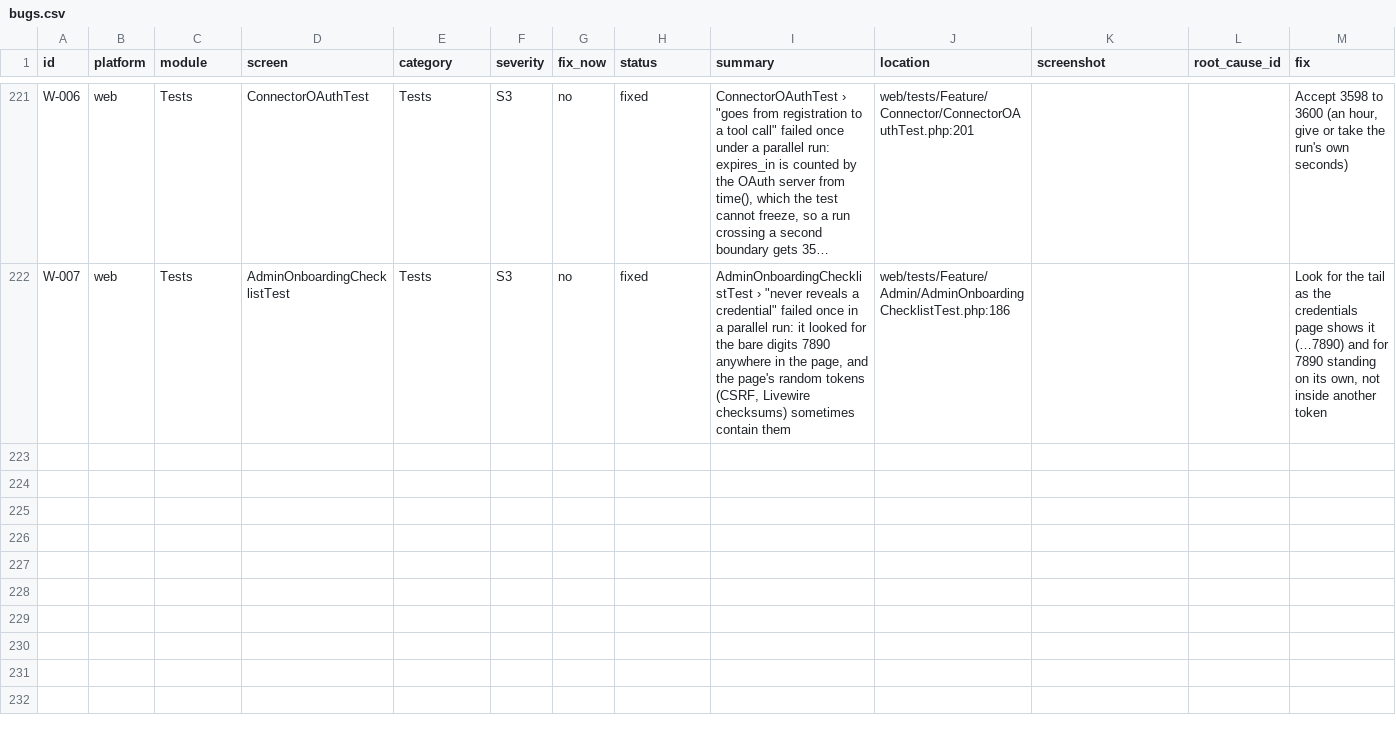
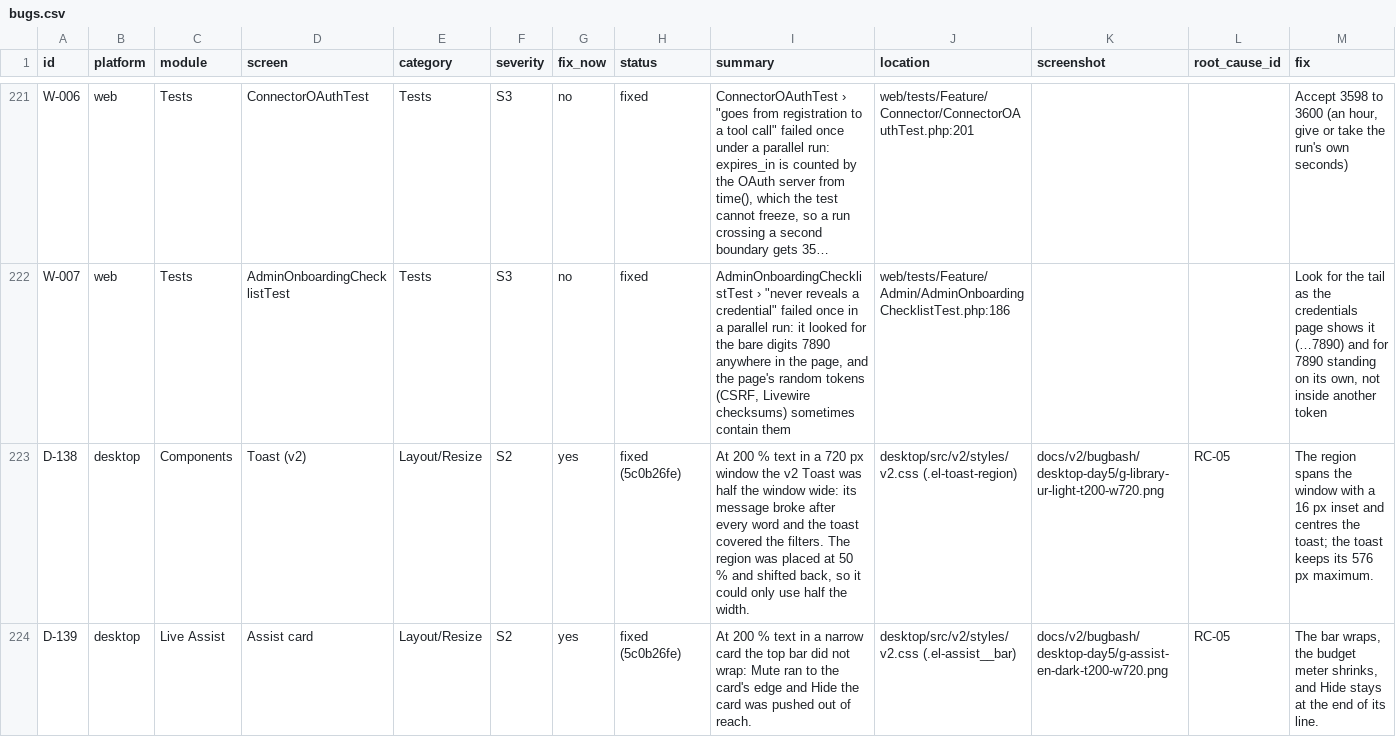
Before and after one commit to skillLeo/echo-ledger, a CSV file: docs/v2/audit/bugs.csv, drawn as a sheet; only a part is shown, gaps mark what is left out; long unchanged cells end in …; rows hold the shown columns only; the diff covers the shown part only; the diff names each change by its address in the sheet, - before the commit and + after, or states it on an @@ line.

Commit message:
Desktop v2 bug bash, Day 5: 288 pages at 100/130/200 % text, light and dark, English and Urdu, 1280 and 720 px; two S2 fixed, S3/S4 logged (D-138 to D-144)

```diff
--- a/docs/v2/audit/bugs.csv
+++ b/docs/v2/audit/bugs.csv
+row 223: D-138 | desktop | Components | Toast (v2) | Layout/Resize | S2 | yes | fixed (5c0b26fe) | At 200 % text in a 720 px window the v2 Toast was half the window wide: its message broke after every word and the toast covered the filters. The region was placed at 50 % and shifted back, so it could only use half the width. | desktop/src/v2/styles/v2.css (.el-toast-region) | docs/v2/bugbash/desktop-day5/g-library-ur-light-t200-w720.png | RC-05 | The region spans the window with a 16 px inset and centres the toast; the toast keeps its 576 px maximum.
+row 224: D-139 | desktop | Live Assist | Assist card | Layout/Resize | S2 | yes | fixed (5c0b26fe) | At 200 % text in a narrow card the top bar did not wrap: Mute ran to the card's edge and Hide the card was pushed out of reach. | desktop/src/v2/styles/v2.css (.el-assist__bar) | docs/v2/bugbash/desktop-day5/g-assist-en-dark-t200-w720.png | RC-05 | The bar wraps, the budget meter shrinks, and Hide stays at the end of its line.
```
Also changed, not shown: 5 added rows elsewhere in this file, 12 other files.
